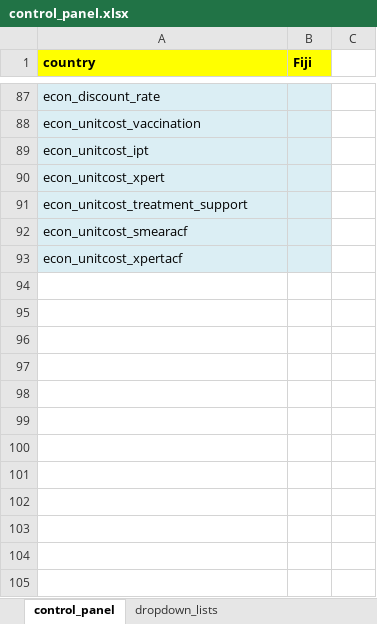
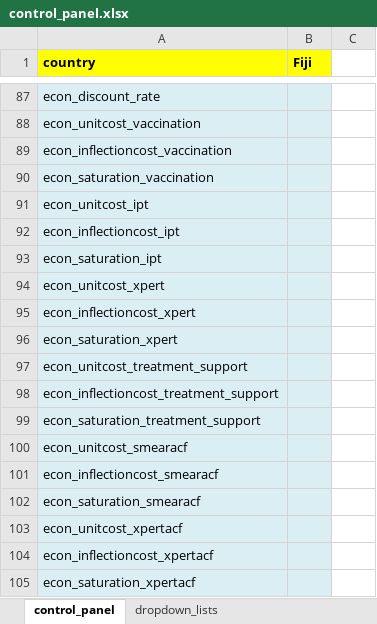
Before and after one commit to monash-emu/AuTuMN, an Excel workbook: autumn/xls/control_panel.xlsx, sheet control_panel, drawn as a sheet; only a part is shown, gaps mark what is left out; values as stored, in another font and other column widths than the file's, no borders; the diff names each change by its address in the sheet, - before the commit and + after, or states it on an @@ line.

```diff
--- a/autumn/xls/control_panel.xlsx (sheet control_panel)
+++ b/autumn/xls/control_panel.xlsx (sheet control_panel)
+row 89: econ_inflectioncost_vaccination
+row 90: econ_saturation_vaccination
+row 92: econ_inflectioncost_ipt
+row 93: econ_saturation_ipt
+row 95: econ_inflectioncost_xpert
+row 96: econ_saturation_xpert
+row 98: econ_inflectioncost_treatment_support
+row 99: econ_saturation_treatment_support
+row 101: econ_inflectioncost_smearacf
+row 102: econ_saturation_smearacf
+row 104: econ_inflectioncost_xpertacf
+row 105: econ_saturation_xpertacf
```
Also changed, not shown: autumn/xls/data_default.xlsx, 2 other files.
